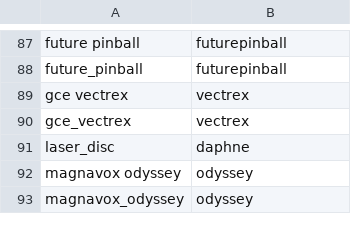
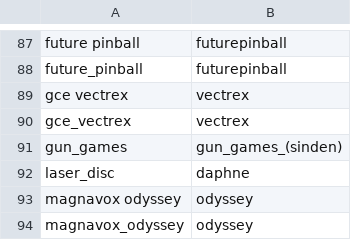
Before and after one commit to alinke/pixelcade, a CSV file: console.csv, drawn as a sheet; only a part is shown, gaps mark what is left out.

Commit message:
more gun game art and adding a mapping from gun_games to gun_games_(sinden) to don't need to maintain both going forward

```diff
--- a/console.csv
+++ b/console.csv
@@ -90,2 +90,3 @@ gce vectrex,vectrex
 gce_vectrex,vectrex
+gun_games,gun_games_(sinden)
 laser_disc,daphne
```
Also changed, not shown: 22 other files.
